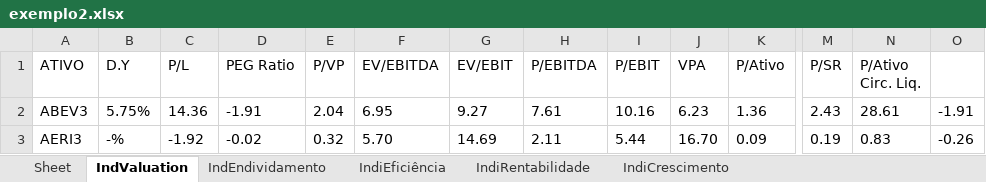
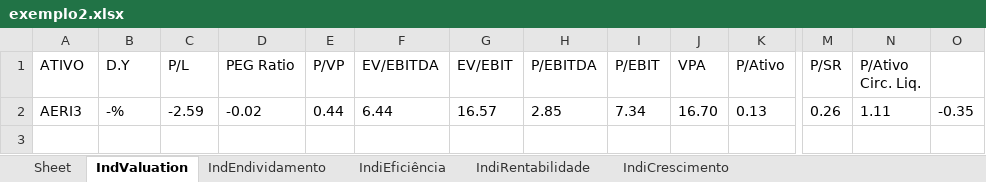
Before and after one commit to puzzoviodev/webscrapingstautusinvestsalterado1, an Excel workbook: exemplo2.xlsx, sheet IndValuation, drawn as a sheet; only a part is shown, gaps mark what is left out; values as stored, in another font and other column widths than the file's, no borders; removed rows and columns are numbered as before the commit, all else as after; rows hold the shown columns only; the diff names each change by its address in the sheet, - before the commit and + after, or states it on an @@ line.

```diff
--- a/exemplo2.xlsx (sheet IndValuation)
+++ b/exemplo2.xlsx (sheet IndValuation)
-row 2: ABEV3 | 5.75% | 14.36 | -1.91 | 2.04 | 6.95 | 9.27 | 7.61 | 10.16 | 6.23 | 1.36 | 2.43 | 28.61 | -1.91
-C2 (P/L): -1.92
+C2 (P/L): -2.59
-E2 (P/VP): 0.32
+E2 (P/VP): 0.44
-F2 (EV/EBITDA): 5.70
+F2 (EV/EBITDA): 6.44
-G2 (EV/EBIT): 14.69
+G2 (EV/EBIT): 16.57
-H2 (P/EBITDA): 2.11
+H2 (P/EBITDA): 2.85
-I2 (P/EBIT): 5.44
+I2 (P/EBIT): 7.34
-K2 (P/Ativo): 0.09
+K2 (P/Ativo): 0.13
-M2 (P/SR): 0.19
+M2 (P/SR): 0.26
-N2 (P/Ativo Circ. Liq.): 0.83
+N2 (P/Ativo Circ. Liq.): 1.11
-O2: -0.26
+O2: -0.35
```
Also changed, not shown: sheet IndEndividamento, sheet IndiEficiência, sheet IndiRentabilidade, sheet IndiCrescimento, stocks_data.xlsx, 2 other files.
